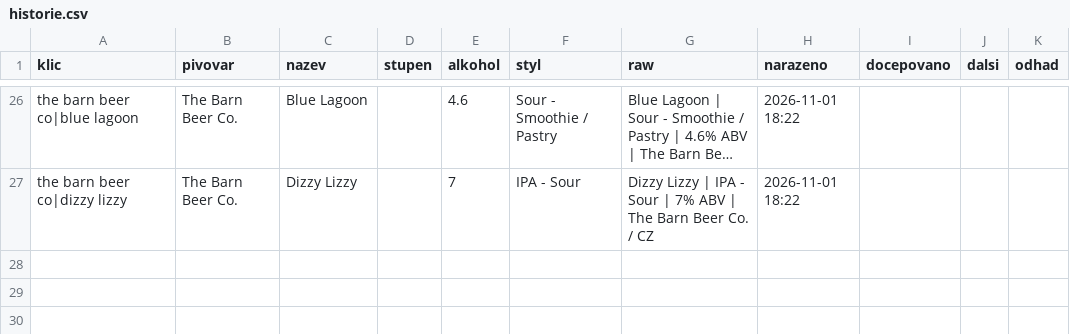
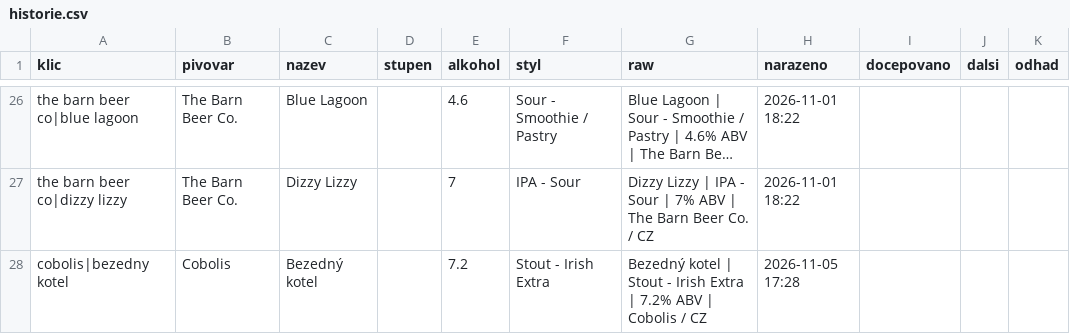
Before and after one commit to romankokos1/gal, a CSV file: data/crafthouse/historie.csv, drawn as a sheet; only a part is shown, gaps mark what is left out; long unchanged cells end in …; the diff names each change by its address in the sheet, - before the commit and + after, or states it on an @@ line.

```diff
--- a/data/crafthouse/historie.csv
+++ b/data/crafthouse/historie.csv
+row 28: cobolis|bezedny kotel | Cobolis | Bezedný kotel |  | 7.2 | Stout - Irish Extra | Bezedný kotel | Stout - Irish Extra | 7.2% ABV | Cobolis / CZ | 2026-11-05 17:28
```
Also changed, not shown: data/drinkoteka/historie.csv, data/zlycasy-horni/historie.csv, 11 other files.
